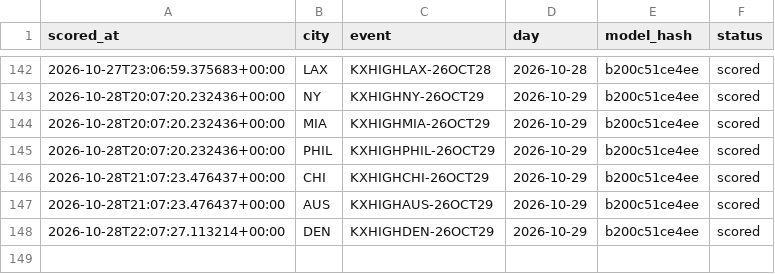
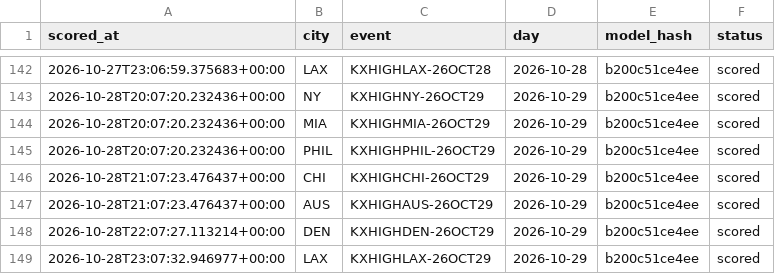
Before and after one commit to physicalreasoning/isotherm, a CSV file: runs.csv, drawn as a sheet; only a part is shown, gaps mark what is left out.

```diff
--- a/runs.csv
+++ b/runs.csv
@@ -148 +148,2 @@ scored_at,city,event,day,model_hash,status
 2026-10-28T22:07:27.113214+00:00,DEN,KXHIGHDEN-26OCT29,2026-10-29,b200c51ce4ee,scored
+2026-10-28T23:07:32.946977+00:00,LAX,KXHIGHLAX-26OCT29,2026-10-29,b200c51ce4ee,scored
```
Also changed, not shown: predictions.csv, trades.csv, 1 other file.
